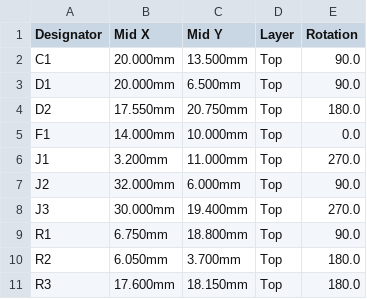
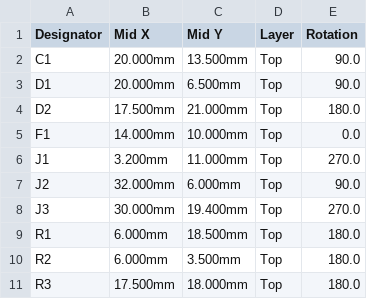
Before and after one commit to wilsonchenghy/prometheus-pcb-harness, a CSV file: boards/03_usbc_power_breakout/out/cpl.csv, drawn as a sheet.

```diff
--- a/boards/03_usbc_power_breakout/out/cpl.csv
+++ b/boards/03_usbc_power_breakout/out/cpl.csv
@@ -3,3 +3,3 @@ C1,20.000mm,13.500mm,Top,90.0
 D1,20.000mm,6.500mm,Top,90.0
-D2,17.550mm,20.750mm,Top,180.0
+D2,17.500mm,21.000mm,Top,180.0
 F1,14.000mm,10.000mm,Top,0.0
@@ -8,4 +8,4 @@ J2,32.000mm,6.000mm,Top,90.0
 J3,30.000mm,19.400mm,Top,270.0
-R1,6.750mm,18.800mm,Top,90.0
-R2,6.050mm,3.700mm,Top,180.0
-R3,17.600mm,18.150mm,Top,180.0
+R1,6.000mm,18.500mm,Top,180.0
+R2,6.000mm,3.500mm,Top,180.0
+R3,17.500mm,18.000mm,Top,180.0
```
Also changed, not shown: 9 other files.
